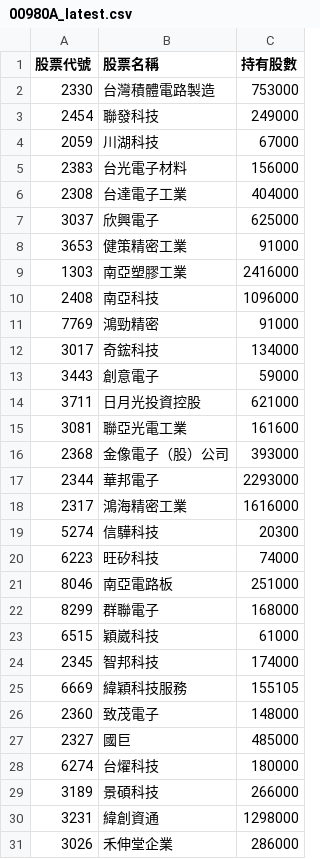
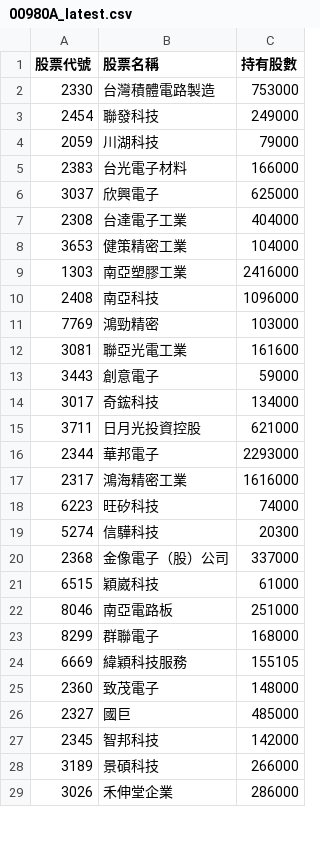
Before and after one commit to Hodichen/active-etf-tracker, a CSV file: 00980A_latest.csv, drawn as a sheet; only a part is shown; the diff covers the shown part only.

```diff
--- a/00980A_latest.csv
+++ b/00980A_latest.csv
@@ -3,23 +3,22 @@
 2454,聯發科技,249000
-2059,川湖科技,67000
-2383,台光電子材料,156000
+2059,川湖科技,79000
+2383,台光電子材料,166000
+3037,欣興電子,625000
 2308,台達電子工業,404000
-3037,欣興電子,625000
-3653,健策精密工業,91000
+3653,健策精密工業,104000
 1303,南亞塑膠工業,2416000
 2408,南亞科技,1096000
-7769,鴻勁精密,91000
+7769,鴻勁精密,103000
+3081,聯亞光電工業,161600
+3443,創意電子,59000
 3017,奇鋐科技,134000
-3443,創意電子,59000
 3711,日月光投資控股,621000
-3081,聯亞光電工業,161600
-2368,金像電子（股）公司,393000
 2344,華邦電子,2293000
 2317,鴻海精密工業,1616000
+6223,旺矽科技,74000
 5274,信驊科技,20300
-6223,旺矽科技,74000
+2368,金像電子（股）公司,337000
+6515,穎崴科技,61000
 8046,南亞電路板,251000
 8299,群聯電子,168000
-6515,穎崴科技,61000
-2345,智邦科技,174000
 6669,緯穎科技服務,155105
@@ -27,5 +26,4 @@
 2327,國巨,485000
-6274,台燿科技,180000
+2345,智邦科技,142000
 3189,景碩科技,266000
-3231,緯創資通,1298000
 3026,禾伸堂企業,286000
```
Also changed, not shown: 10 added rows and 8 removed rows elsewhere in this file.
